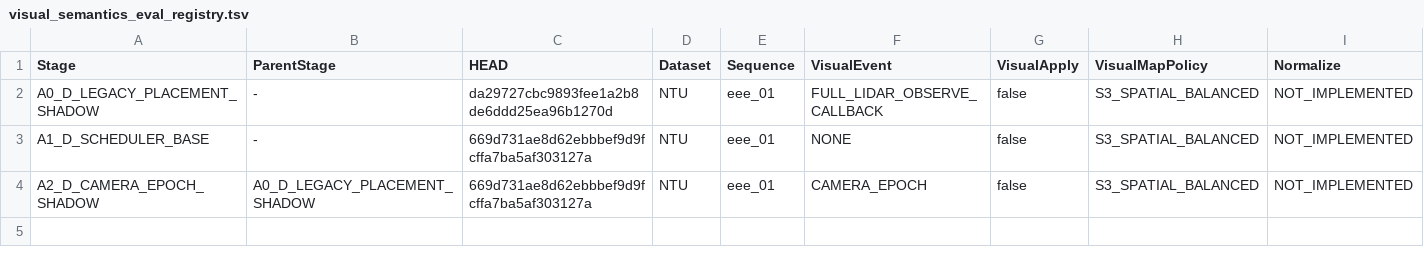
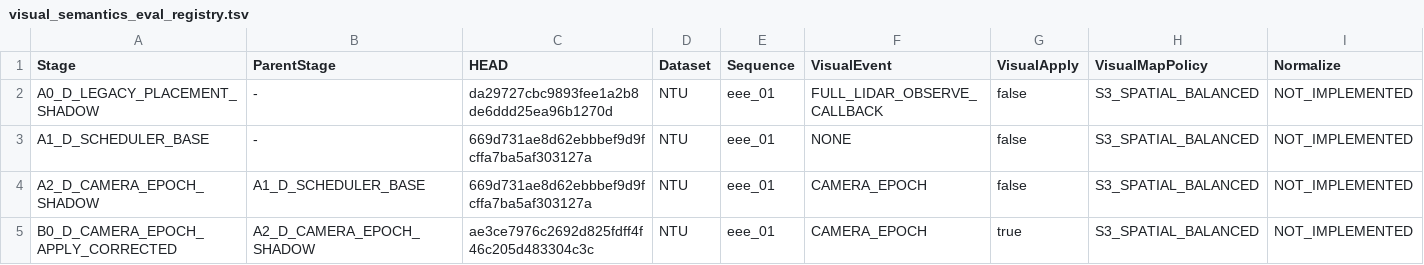
Before and after one commit to Scar-c/Super-LIO, a TSV file: docs/super_livo/evidence/visual_semantics_eval_registry.tsv, drawn as a sheet; only a part is shown; rows hold the shown columns only; the diff names each change by its address in the sheet, - before the commit and + after, or states it on an @@ line.

Commit message:
registry(round14): A2 parent=A1 + B0_CORRECTED row (corrected B0)

```diff
--- a/docs/super_livo/evidence/visual_semantics_eval_registry.tsv
+++ b/docs/super_livo/evidence/visual_semantics_eval_registry.tsv
-B4 (ParentStage): A0_D_LEGACY_PLACEMENT_SHADOW
+B4 (ParentStage): A1_D_SCHEDULER_BASE
+row 5: B0_D_CAMERA_EPOCH_APPLY_CORRECTED | A2_D_CAMERA_EPOCH_SHADOW | ae3ce7976c2692d825fdff4f46c205d483304c3c | NTU | eee_01 | CAMERA_EPOCH | true | S3_SPATIAL_BALANCED | NOT_IMPLEMENTED
```
